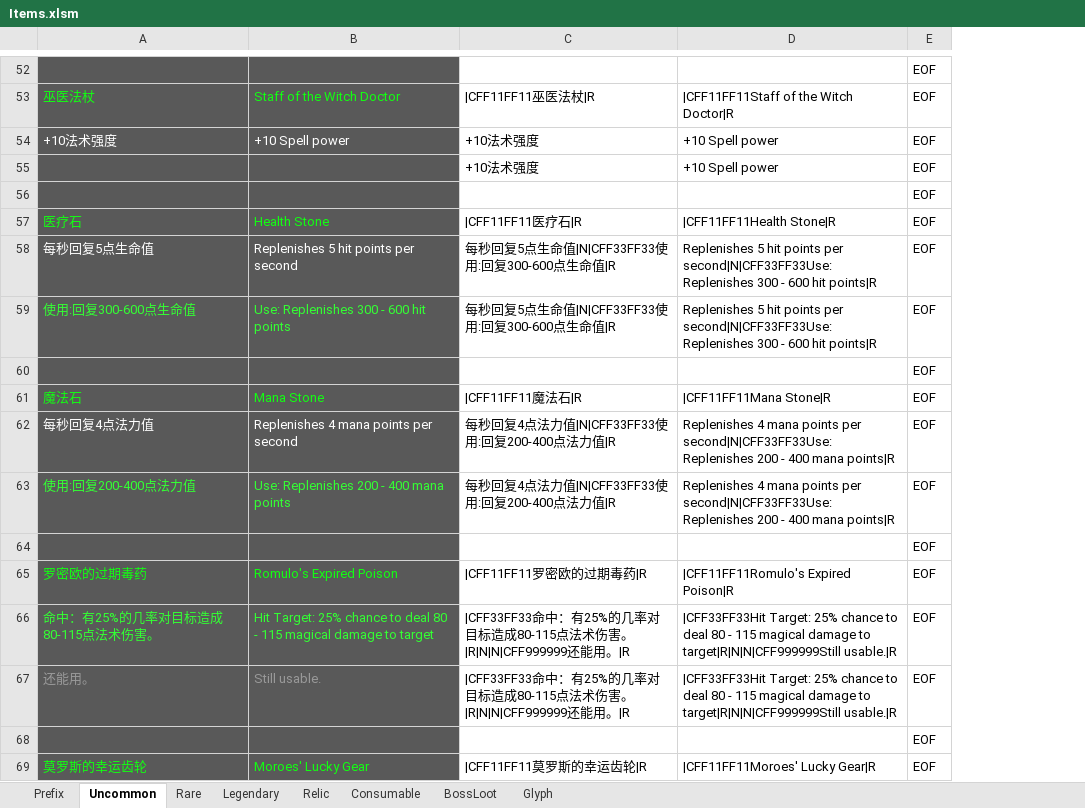
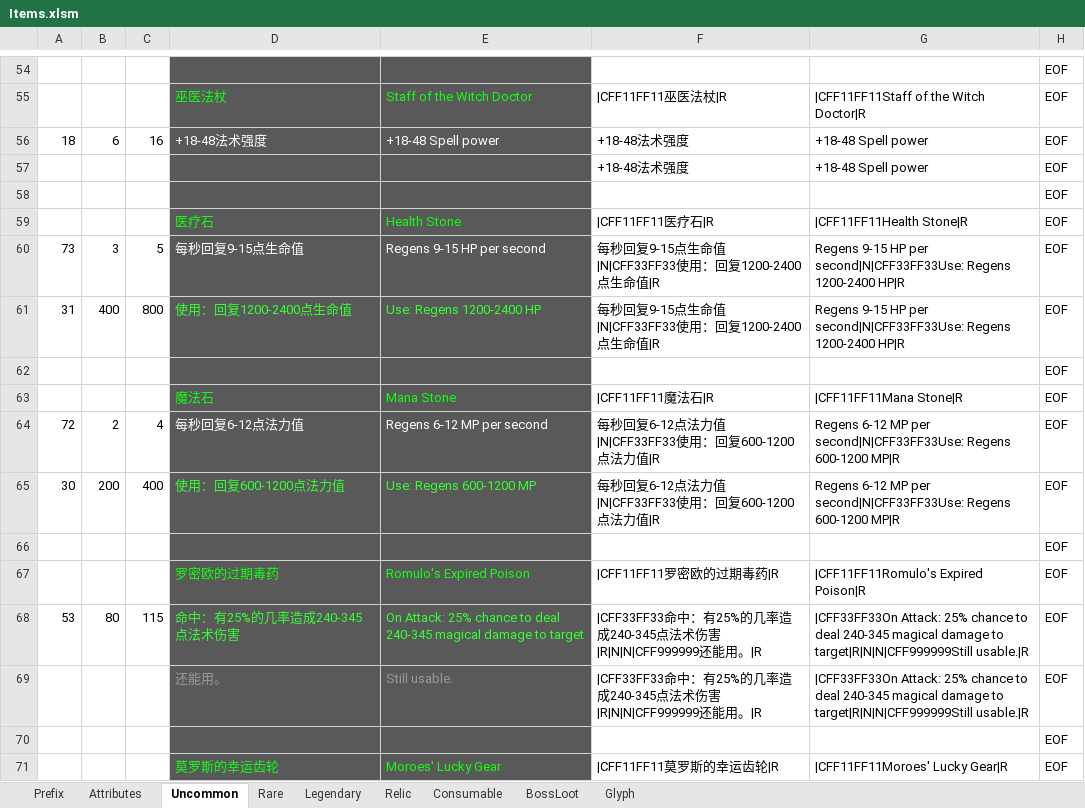
Before and after one commit to yatyricky/Zulaman-WE, an Excel workbook: design/Items.xlsm, sheet Uncommon, drawn as a sheet; only a part is shown, gaps mark what is left out; values as stored, in another font and other column widths than the file's, no borders; removed rows and columns are numbered as before the commit, all else as after; the diff covers the shown part only; the diff names each change by its address in the sheet, - before the commit and + after, or states it on an @@ line.

```diff
--- a/design/Items.xlsm (sheet Uncommon)
+++ b/design/Items.xlsm (sheet Uncommon)
+sheet tab: Attributes
+column A, rows 56-68: 18 |  |  |  | 73 | 31 |  |  | 72 | 30 |  |  | 53
+column B, rows 56-68: 6 |  |  |  | 3 | 400 |  |  | 2 | 200 |  |  | 80
+column C, rows 56-68: 16 |  |  |  | 5 | 800 |  |  | 4 | 400 |  |  | 115
-column C, rows 53-69: |CFF11FF11巫医法杖|R | +10法术强度 | +10法术强度 |  | |CFF11FF11医疗石|R | 每秒回复5点生命值|N|CFF33FF33使用:回复300-600点生命值|R | 每秒回复5点生命值|N|CFF33FF33使用:回复300-600点生命值|R |  | |CFF11FF11魔法石|R | 每秒回复4点法力值|N|CFF33FF33使用:回复200-400点法力值|R | 每秒回复4点法力值|N|CFF33FF33使用:回复200-400点法力值|R |  | |CFF11FF11罗密欧的过期毒药|R | |CFF33FF33命中：有25%的几率对目标造成80-115点法术伤害。|R|N|N|CFF999999还能用。|R | |CFF33FF33命中：有25%的几率对目标造成80-115点法术伤害。|R|N|N|CFF999999还能用。|R |  | |CFF11FF11莫罗斯的幸运齿轮|R
-column D, rows 53-69: |CFF11FF11Staff of the Witch Doctor|R | +10 Spell power | +10 Spell power |  | |CFF11FF11Health Stone|R | Replenishes 5 hit points per second|N|CFF33FF33Use: Replenishes 300 - 600 hit points|R | Replenishes 5 hit points per second|N|CFF33FF33Use: Replenishes 300 - 600 hit points|R |  | |CFF11FF11Mana Stone|R | Replenishes 4 mana points per second|N|CFF33FF33Use: Replenishes 200 - 400 mana points|R | Replenishes 4 mana points per second|N|CFF33FF33Use: Replenishes 200 - 400 mana points|R |  | |CFF11FF11Romulo's Expired Poison|R | |CFF33FF33Hit Target: 25% chance to deal 80 - 115 magical damage to target|R|N|N|CFF999999Still usable.|R | |CFF33FF33Hit Target: 25% chance to deal 80 - 115 magical damage to target|R|N|N|CFF999999Still usable.|R |  | |CFF11FF11Moroes' Lucky Gear|R
+column F, rows 55-71: |CFF11FF11巫医法杖|R | +18-48法术强度 | +18-48法术强度 |  | |CFF11FF11医疗石|R | 每秒回复9-15点生命值|N|CFF33FF33使用：回复1200-2400点生命值|R | 每秒回复9-15点生命值|N|CFF33FF33使用：回复1200-2400点生命值|R |  | |CFF11FF11魔法石|R | 每秒回复6-12点法力值|N|CFF33FF33使用：回复600-1200点法力值|R | 每秒回复6-12点法力值|N|CFF33FF33使用：回复600-1200点法力值|R |  | |CFF11FF11罗密欧的过期毒药|R | |CFF33FF33命中：有25%的几率造成240-345点法术伤害|R|N|N|CFF999999还能用。|R | |CFF33FF33命中：有25%的几率造成240-345点法术伤害|R|N|N|CFF999999还能用。|R |  | |CFF11FF11莫罗斯的幸运齿轮|R
+column G, rows 55-71: |CFF11FF11Staff of the Witch Doctor|R | +18-48 Spell power | +18-48 Spell power |  | |CFF11FF11Health Stone|R | Regens 9-15 HP per second|N|CFF33FF33Use: Regens 1200-2400 HP|R | Regens 9-15 HP per second|N|CFF33FF33Use: Regens 1200-2400 HP|R |  | |CFF11FF11Mana Stone|R | Regens 6-12 MP per second|N|CFF33FF33Use: Regens 600-1200 MP|R | Regens 6-12 MP per second|N|CFF33FF33Use: Regens 600-1200 MP|R |  | |CFF11FF11Romulo's Expired Poison|R | |CFF33FF33On Attack: 25% chance to deal 240-345 magical damage to target|R|N|N|CFF999999Still usable.|R | |CFF33FF33On Attack: 25% chance to deal 240-345 magical damage to target|R|N|N|CFF999999Still usable.|R |  | |CFF11FF11Moroes' Lucky Gear|R
-D56: +10法术强度
+D56: +18-48法术强度
-E56: +10 Spell power
+E56: +18-48 Spell power
-D60: 每秒回复5点生命值
+D60: 每秒回复9-15点生命值
-E60: Replenishes 5 hit points per second
+E60: Regens 9-15 HP per second
-D61: 使用:回复300-600点生命值
+D61: 使用：回复1200-2400点生命值
-E61: Use: Replenishes 300 - 600 hit points
+E61: Use: Regens 1200-2400 HP
-D64: 每秒回复4点法力值
+D64: 每秒回复6-12点法力值
-E64: Replenishes 4 mana points per second
+E64: Regens 6-12 MP per second
-D65: 使用:回复200-400点法力值
+D65: 使用：回复600-1200点法力值
-E65: Use: Replenishes 200 - 400 mana points
+E65: Use: Regens 600-1200 MP
-D68: 命中：有25%的几率对目标造成80-115点法术伤害。
+D68: 命中：有25%的几率造成240-345点法术伤害
-E68: Hit Target: 25% chance to deal 80 - 115 magical damage…
+E68: On Attack: 25% chance to deal 240-345 magical damage…
```
Also changed, not shown: 9 added rows, 7 removed rows and 30 edited cells elsewhere in this sheet, sheet Rare, sheet Legendary, formulas that keep their value, charts or pictures, 12 other files.
